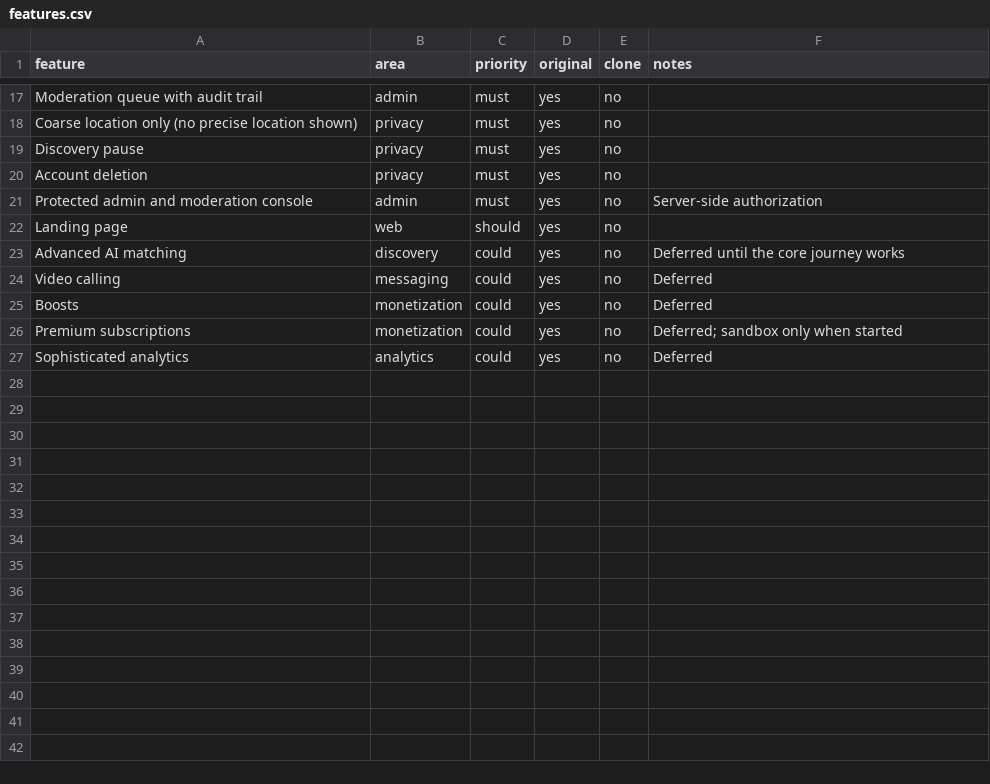
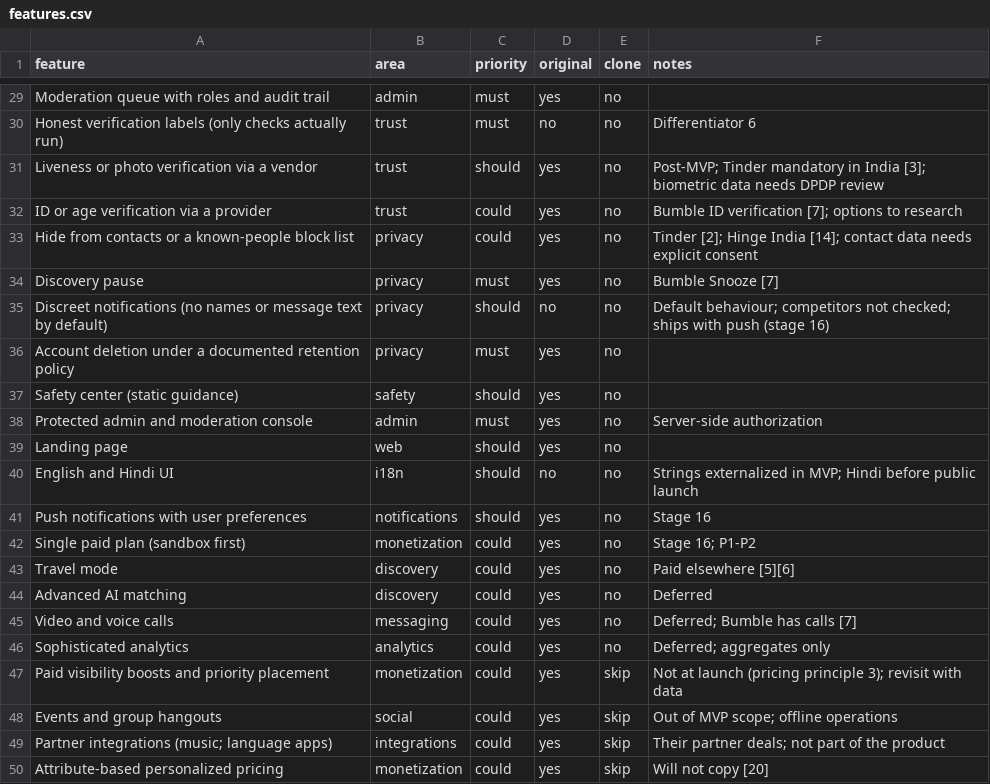
Before and after one commit to 24f3004602/dating-app, a CSV file: replica/features.csv, drawn as a sheet; only a part is shown, gaps mark what is left out; removed rows and columns are numbered as before the commit, all else as after; the diff covers the shown part only; the diff names each change by its address in the sheet, - before the commit and + after, or states it on an @@ line.

```diff
--- a/replica/features.csv
+++ b/replica/features.csv
-A29 (feature): Moderation queue with audit trail
+A29 (feature): Moderation queue with roles and audit trail
+row 30: Honest verification labels (only checks actually run) | trust | must | no | no | Differentiator 6
+row 31: Liveness or photo verification via a vendor | trust | should | yes | no | Post-MVP; Tinder mandatory in India [3]; biometric data needs DPDP review
+row 32: ID or age verification via a provider | trust | could | yes | no | Bumble ID verification [7]; options to research
-A33 (feature): Coarse location only (no precise location shown)
+A33 (feature): Hide from contacts or a known-people block list
-C33 (priority): must
+C33 (priority): could
-F33 (notes): (empty)
+F33 (notes): Tinder [2]; Hinge India [14]; contact data needs explicit consent
-F34 (notes): (empty)
+F34 (notes): Bumble Snooze [7]
+row 35: Discreet notifications (no names or message text by default) | privacy | should | no | no | Default behaviour; competitors not checked; ships with push (stage 16)
-A36 (feature): Account deletion
+A36 (feature): Account deletion under a documented retention policy
+row 37: Safety center (static guidance) | safety | should | yes | no
+row 40: English and Hindi UI | i18n | should | no | no | Strings externalized in MVP; Hindi before public launch
+row 41: Push notifications with user preferences | notifications | should | yes | no | Stage 16
+row 42: Single paid plan (sandbox first) | monetization | could | yes | no | Stage 16; P1-P2
+row 43: Travel mode | discovery | could | yes | no | Paid elsewhere [5][6]
-F44 (notes): Deferred until the core journey works
+F44 (notes): Deferred
-A45 (feature): Video calling
+A45 (feature): Video and voice calls
-F45 (notes): Deferred
+F45 (notes): Deferred; Bumble has calls [7]
-row 25: Boosts | monetization | could | yes | no | Deferred
-row 26: Premium subscriptions | monetization | could | yes | no | Deferred; sandbox only when started
-F46 (notes): Deferred
+F46 (notes): Deferred; aggregates only
+row 47: Paid visibility boosts and priority placement | monetization | could | yes | skip | Not at launch (pricing principle 3); revisit with data
+row 48: Events and group hangouts | social | could | yes | skip | Out of MVP scope; offline operations
+row 49: Partner integrations (music; language apps) | integrations | could | yes | skip | Their partner deals; not part of the product
+row 50: Attribute-based personalized pricing | monetization | could | yes | skip | Will not copy [20]
```
Also changed, not shown: 12 added rows and 14 edited cells elsewhere in this file, 5 other files.
